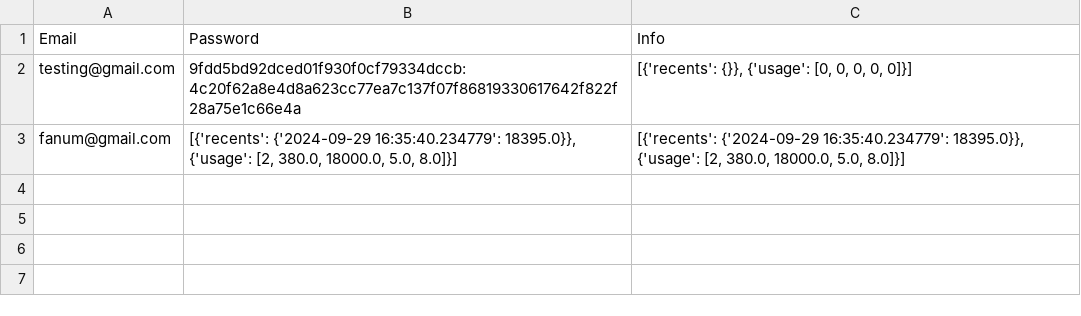
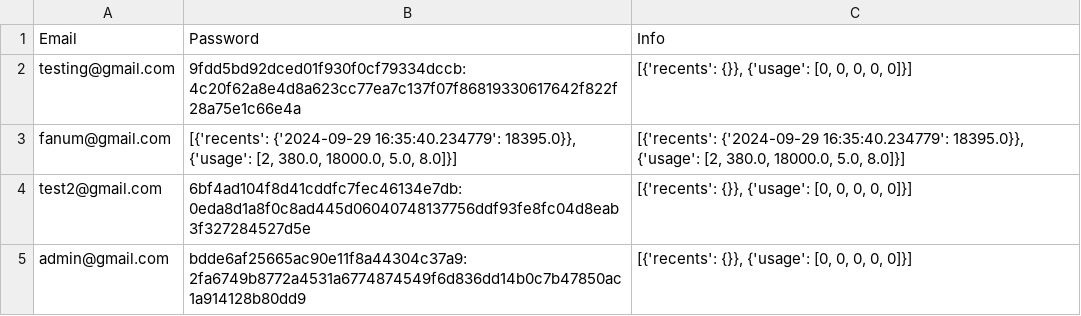
Before and after one commit to RajDharkar/HackUMBC, a CSV file: ctrl.csv, drawn as a sheet; the diff names each change by its address in the sheet, - before the commit and + after, or states it on an @@ line.

Commit message:
Stuff

```diff
--- a/ctrl.csv
+++ b/ctrl.csv
+row 4: test2@gmail.com | 6bf4ad104f8d41cddfc7fec46134e7db:0eda8d1a8f0c8ad445d06040748137756ddf93fe8fc04d8eab3f327284527d5e | [{'recents': {}}, {'usage': [0, 0, 0, 0, 0]}]
+row 5: admin@gmail.com | bdde6af25665ac90e11f8a44304c37a9:2fa6749b8772a4531a6774874549f6d836dd14b0c7b47850ac1a914128b80dd9 | [{'recents': {}}, {'usage': [0, 0, 0, 0, 0]}]
```
